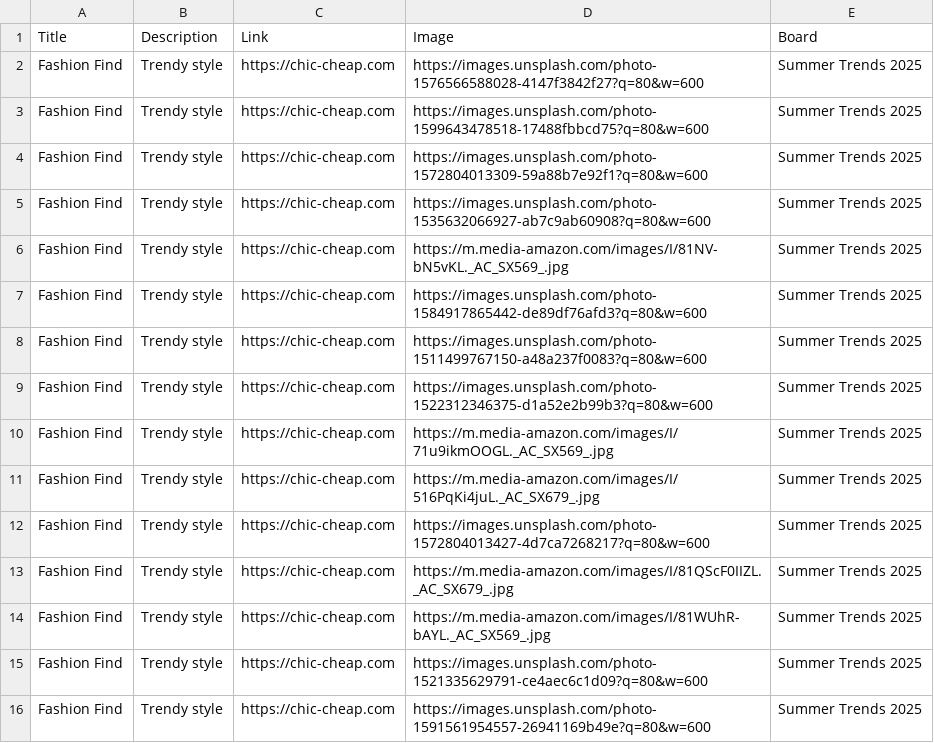
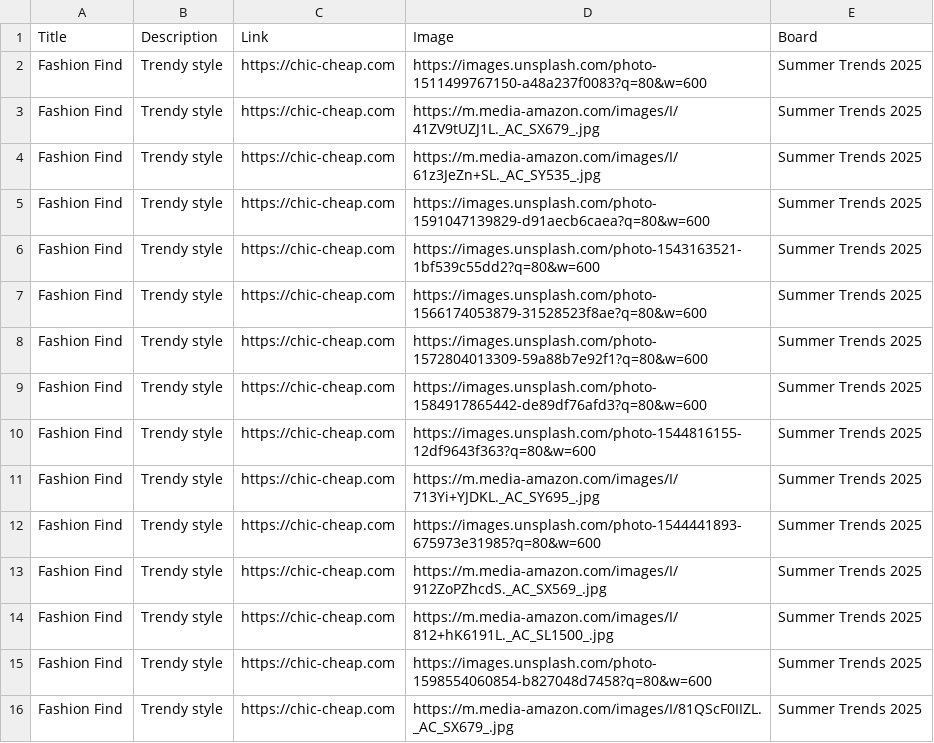
Before and after one commit to roccozoom/chic-cheap, a CSV file: pinterest_upload.csv, drawn as a sheet.

Commit message:
Daily Update: Data, XML & CSV

```diff
--- a/pinterest_upload.csv
+++ b/pinterest_upload.csv
@@ -1,16 +1,16 @@
 "Title","Description","Link","Image","Board"
-"Fashion Find","Trendy style","https://chic-cheap.com","https://images.unsplash.com/photo-1576566588028-4147f3842f27?q=80&w=600","Summer Trends 2025"
-"Fashion Find","Trendy style","https://chic-cheap.com","https://images.unsplash.com/photo-1599643478518-17488fbbcd75?q=80&w=600","Summer Trends 2025"
+"Fashion Find","Trendy style","https://chic-cheap.com","https://images.unsplash.com/photo-1511499767150-a48a237f0083?q=80&w=600","Summer Trends 2025"
+"Fashion Find","Trendy style","https://chic-cheap.com","https://m.media-amazon.com/images/I/41ZV9tUZJ1L._AC_SX679_.jpg","Summer Trends 2025"
+"Fashion Find","Trendy style","https://chic-cheap.com","https://m.media-amazon.com/images/I/61z3JeZn+SL._AC_SY535_.jpg","Summer Trends 2025"
+"Fashion Find","Trendy style","https://chic-cheap.com","https://images.unsplash.com/photo-1591047139829-d91aecb6caea?q=80&w=600","Summer Trends 2025"
+"Fashion Find","Trendy style","https://chic-cheap.com","https://images.unsplash.com/photo-1543163521-1bf539c55dd2?q=80&w=600","Summer Trends 2025"
+"Fashion Find","Trendy style","https://chic-cheap.com","https://images.unsplash.com/photo-1566174053879-31528523f8ae?q=80&w=600","Summer Trends 2025"
 "Fashion Find","Trendy style","https://chic-cheap.com","https://images.unsplash.com/photo-1572804013309-59a88b7e92f1?q=80&w=600","Summer Trends 2025"
-"Fashion Find","Trendy style","https://chic-cheap.com","https://images.unsplash.com/photo-1535632066927-ab7c9ab60908?q=80&w=600","Summer Trends 2025"
-"Fashion Find","Trendy style","https://chic-cheap.com","https://m.media-amazon.com/images/I/81NV-bN5vKL._AC_SX569_.jpg","Summer Trends 2025"
 "Fashion Find","Trendy style","https://chic-cheap.com","https://images.unsplash.com/photo-1584917865442-de89df76afd3?q=80&w=600","Summer Trends 2025"
-"Fashion Find","Trendy style","https://chic-cheap.com","https://images.unsplash.com/photo-1511499767150-a48a237f0083?q=80&w=600","Summer Trends 2025"
-"Fashion Find","Trendy style","https://chic-cheap.com","https://images.unsplash.com/photo-1522312346375-d1a52e2b99b3?q=80&w=600","Summer Trends 2025"
-"Fashion Find","Trendy style","https://chic-cheap.com","https://m.media-amazon.com/images/I/71u9ikmOOGL._AC_SX569_.jpg","Summer Trends 2025"
-"Fashion Find","Trendy style","https://chic-cheap.com","https://m.media-amazon.com/images/I/516PqKi4juL._AC_SX679_.jpg","Summer Trends 2025"
-"Fashion Find","Trendy style","https://chic-cheap.com","https://images.unsplash.com/photo-1572804013427-4d7ca7268217?q=80&w=600","Summer Trends 2025"
+"Fashion Find","Trendy style","https://chic-cheap.com","https://images.unsplash.com/photo-1544816155-12df9643f363?q=80&w=600","Summer Trends 2025"
+"Fashion Find","Trendy style","https://chic-cheap.com","https://m.media-amazon.com/images/I/713Yi+YJDKL._AC_SY695_.jpg","Summer Trends 2025"
+"Fashion Find","Trendy style","https://chic-cheap.com","https://images.unsplash.com/photo-1544441893-675973e31985?q=80&w=600","Summer Trends 2025"
+"Fashion Find","Trendy style","https://chic-cheap.com","https://m.media-amazon.com/images/I/912ZoPZhcdS._AC_SX569_.jpg","Summer Trends 2025"
+"Fashion Find","Trendy style","https://chic-cheap.com","https://m.media-amazon.com/images/I/812+hK6191L._AC_SL1500_.jpg","Summer Trends 2025"
+"Fashion Find","Trendy style","https://chic-cheap.com","https://images.unsplash.com/photo-1598554060854-b827048d7458?q=80&w=600","Summer Trends 2025"
 "Fashion Find","Trendy style","https://chic-cheap.com","https://m.media-amazon.com/images/I/81QScF0IIZL._AC_SX679_.jpg","Summer Trends 2025"
-"Fashion Find","Trendy style","https://chic-cheap.com","https://m.media-amazon.com/images/I/81WUhR-bAYL._AC_SX569_.jpg","Summer Trends 2025"
-"Fashion Find","Trendy style","https://chic-cheap.com","https://images.unsplash.com/photo-1521335629791-ce4aec6c1d09?q=80&w=600","Summer Trends 2025"
-"Fashion Find","Trendy style","https://chic-cheap.com","https://images.unsplash.com/photo-1591561954557-26941169b49e?q=80&w=600","Summer Trends 2025"
```
Also changed, not shown: 2 other files.
